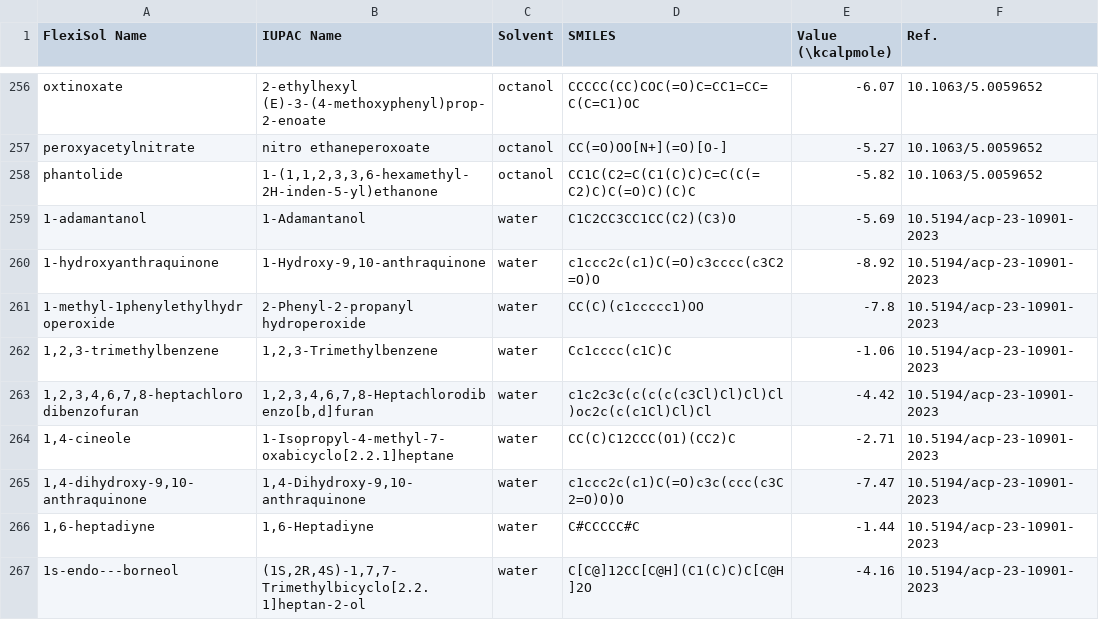
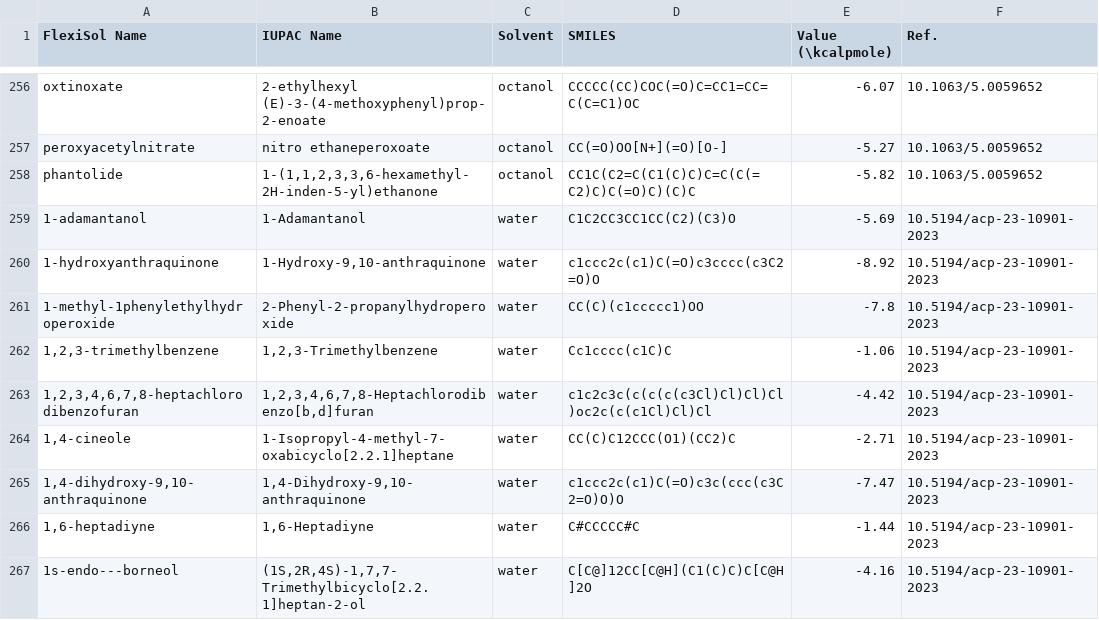
Before and after one commit to grimme-lab/flexisol, a CSV file: data/references/dgsolv-references.csv, drawn as a sheet; only a part is shown, gaps mark what is left out; the diff names each change by its address in the sheet, - before the commit and + after, or states it on an @@ line.

Commit message:
Removed spaces

```diff
--- a/data/references/dgsolv-references.csv
+++ b/data/references/dgsolv-references.csv
-B261 (IUPAC Name): 2-Phenyl-2-propanyl hydroperoxide
+B261 (IUPAC Name): 2-Phenyl-2-propanylhydroperoxide
```
